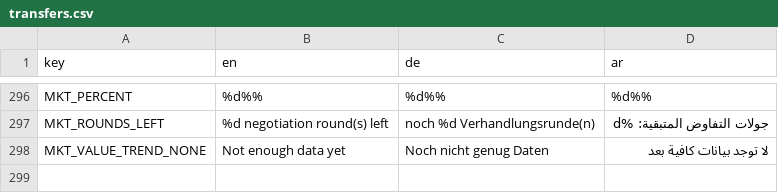
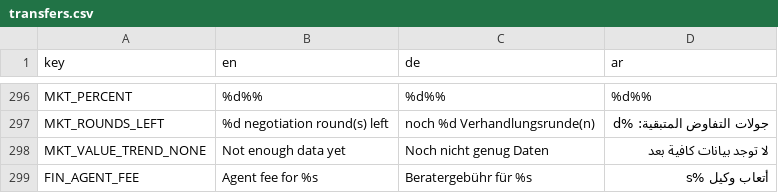
Before and after one commit to MOT1209/UNITY-GAMES-3D, a CSV file: football-godot/king-football/translations/transfers.csv, drawn as a sheet; only a part is shown, gaps mark what is left out.

```diff
--- a/football-godot/king-football/translations/transfers.csv
+++ b/football-godot/king-football/translations/transfers.csv
@@ -298 +298,2 @@ MKT_ROUNDS_LEFT,%d negotiation round(s) left,noch %d Verhandlungsrunde(n),جول
 MKT_VALUE_TREND_NONE,Not enough data yet,Noch nicht genug Daten,لا توجد بيانات كافية بعد
+FIN_AGENT_FEE,Agent fee for %s,Beratergebühr für %s,أتعاب وكيل %s
```
Also changed, not shown: football-godot/king-football/translations/match.csv, 6 other files.
